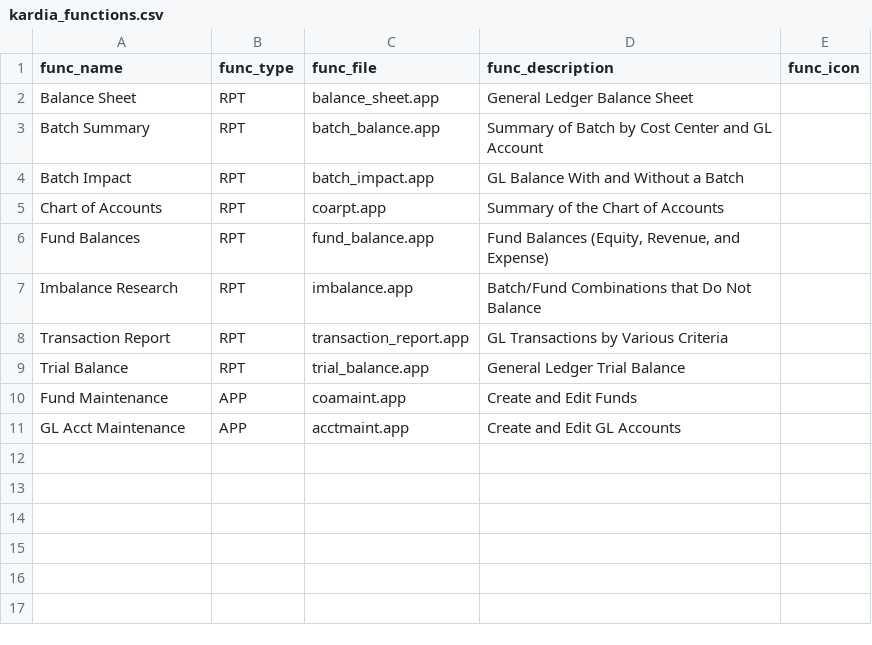
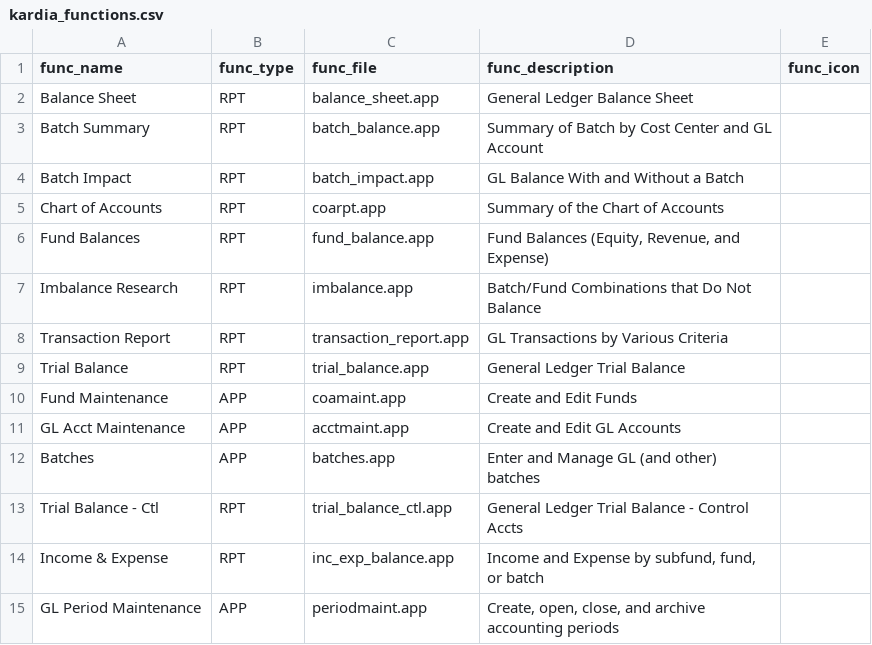
Before and after one commit to LightSys/kardia, a CSV file: kardia-app/modules/gl/kardia_functions.csv, drawn as a sheet; the diff names each change by its address in the sheet, - before the commit and + after, or states it on an @@ line.

Commit message:
Modules/GL: various updates
This commit brings the GL up to date with the changes and additions
that have happened since the initial creation of the SVN repository

```diff
--- a/kardia-app/modules/gl/kardia_functions.csv
+++ b/kardia-app/modules/gl/kardia_functions.csv
+row 12: Batches | APP | batches.app | Enter and Manage GL (and other) batches
+row 13: Trial Balance - Ctl | RPT | trial_balance_ctl.app | General Ledger Trial Balance - Control Accts
+row 14: Income & Expense | RPT | inc_exp_balance.app | Income and Expense by subfund, fund, or batch
+row 15: GL Period Maintenance | APP | periodmaint.app | Create, open, close, and archive accounting periods
```
Also changed, not shown: 35 other files.
